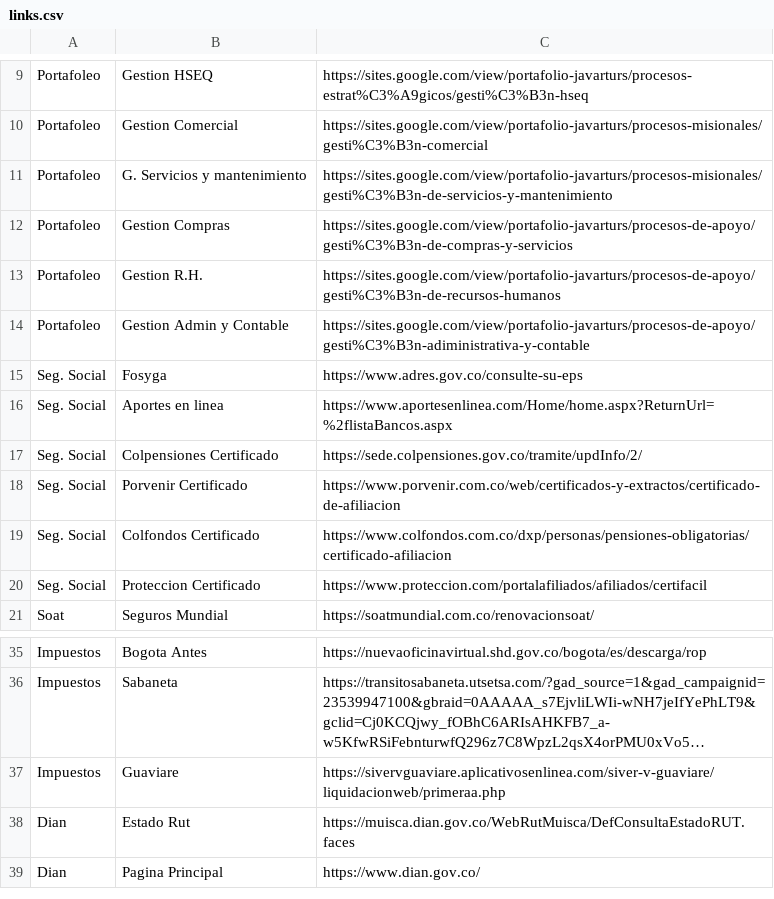
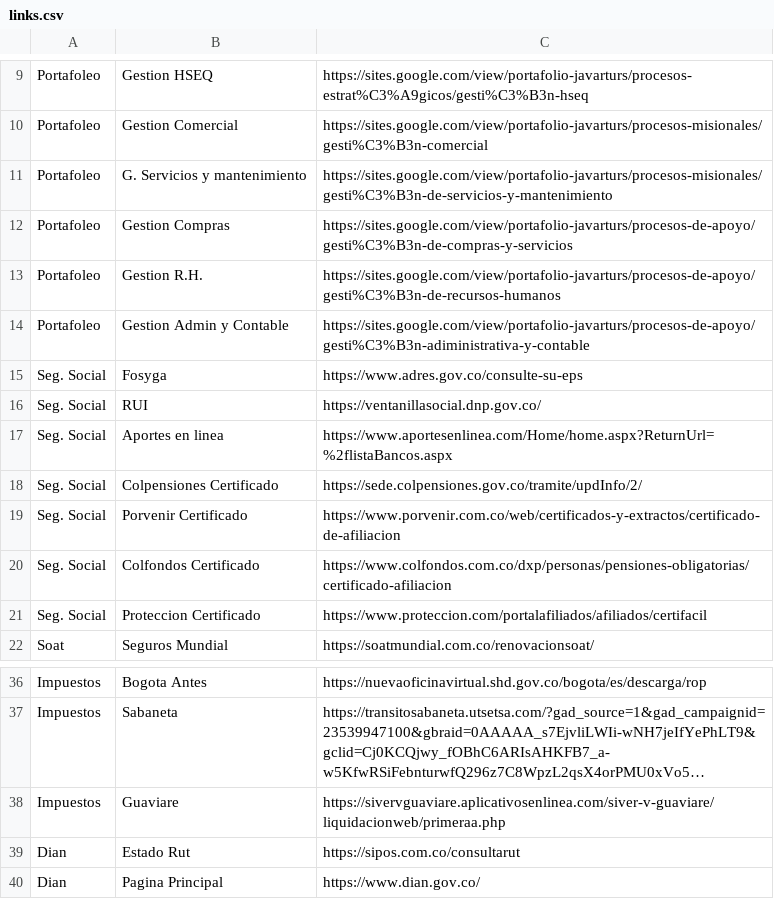
Before and after one commit to jbeltrano/auto_javarturs, a CSV file: src/config/links.csv, drawn as a sheet; only a part is shown, gaps mark what is left out; long unchanged cells end in …; addresses are those after the commit; the diff names each change by its address in the sheet, - before the commit and + after, or states it on an @@ line.

```diff
--- a/src/config/links.csv
+++ b/src/config/links.csv
+row 16: Seg. Social | RUI | https://ventanillasocial.dnp.gov.co/
-C39: https://muisca.dian.gov.co/WebRutMuisca/DefConsultaEstadoRUT.faces
+C39: https://sipos.com.co/consultarut
```
Also changed, not shown: 3 other files.
